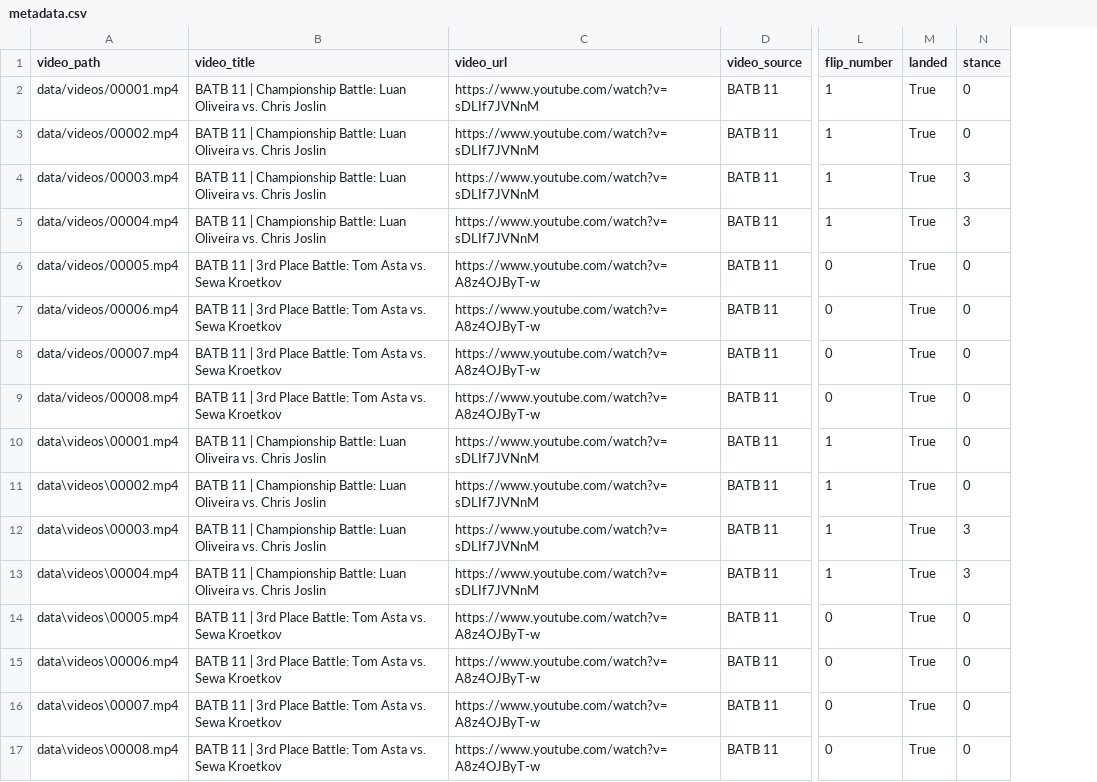
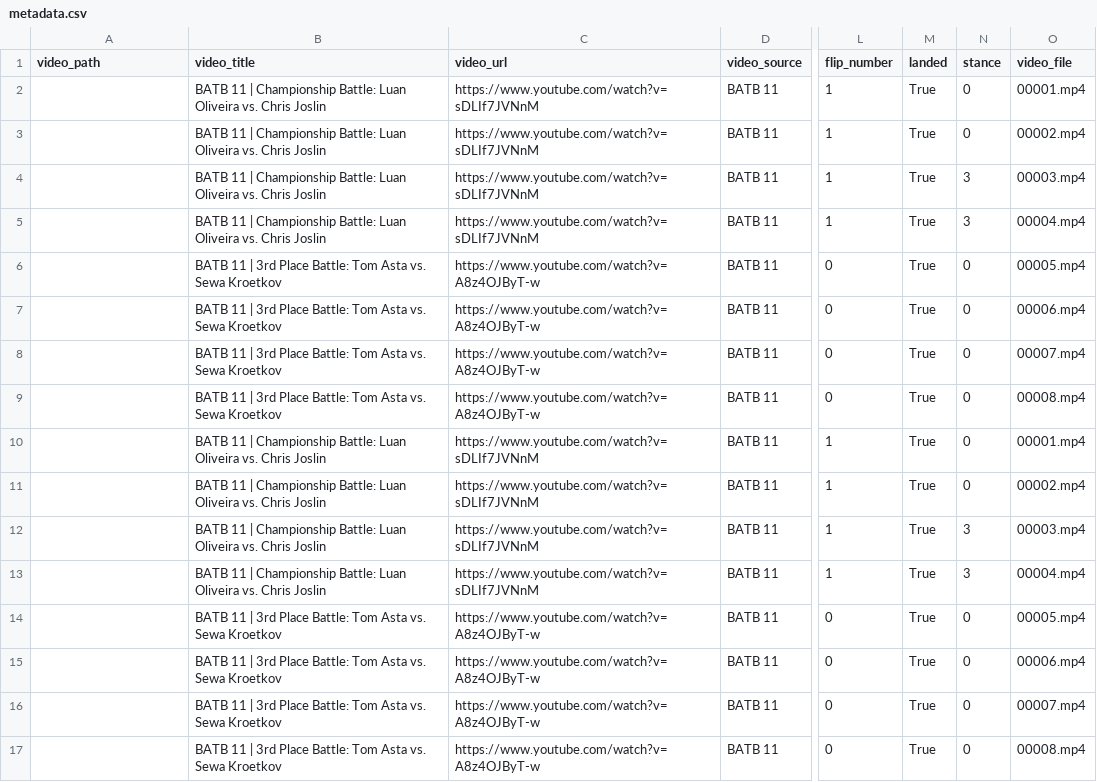
Before and after one commit to EduardoPach/SkateAI, a CSV file: data/metadata/metadata.csv, drawn as a sheet; only a part is shown, gaps mark what is left out; the diff names each change by its address in the sheet, - before the commit and + after, or states it on an @@ line.

```diff
--- a/data/metadata/metadata.csv
+++ b/data/metadata/metadata.csv
+column O (video_file), rows 2-17: 00001.mp4 | 00002.mp4 | 00003.mp4 | 00004.mp4 | 00005.mp4 | 00006.mp4 | 00007.mp4 | 00008.mp4 | 00001.mp4 | 00002.mp4 | 00003.mp4 | 00004.mp4 | 00005.mp4 | 00006.mp4 | 00007.mp4 | 00008.mp4
-A2 (video_path): data/videos/00001.mp4
+A2 (video_path): (empty)
-A3 (video_path): data/videos/00002.mp4
+A3 (video_path): (empty)
-A4 (video_path): data/videos/00003.mp4
+A4 (video_path): (empty)
-A5 (video_path): data/videos/00004.mp4
+A5 (video_path): (empty)
-A6 (video_path): data/videos/00005.mp4
+A6 (video_path): (empty)
-A7 (video_path): data/videos/00006.mp4
+A7 (video_path): (empty)
-A8 (video_path): data/videos/00007.mp4
+A8 (video_path): (empty)
-A9 (video_path): data/videos/00008.mp4
+A9 (video_path): (empty)
-A10 (video_path): data\videos\00001.mp4
+A10 (video_path): (empty)
-A11 (video_path): data\videos\00002.mp4
+A11 (video_path): (empty)
-A12 (video_path): data\videos\00003.mp4
+A12 (video_path): (empty)
-A13 (video_path): data\videos\00004.mp4
+A13 (video_path): (empty)
-A14 (video_path): data\videos\00005.mp4
+A14 (video_path): (empty)
-A15 (video_path): data\videos\00006.mp4
+A15 (video_path): (empty)
-A16 (video_path): data\videos\00007.mp4
+A16 (video_path): (empty)
-A17 (video_path): data\videos\00008.mp4
+A17 (video_path): (empty)
```
Also changed, not shown: 1 other file.
